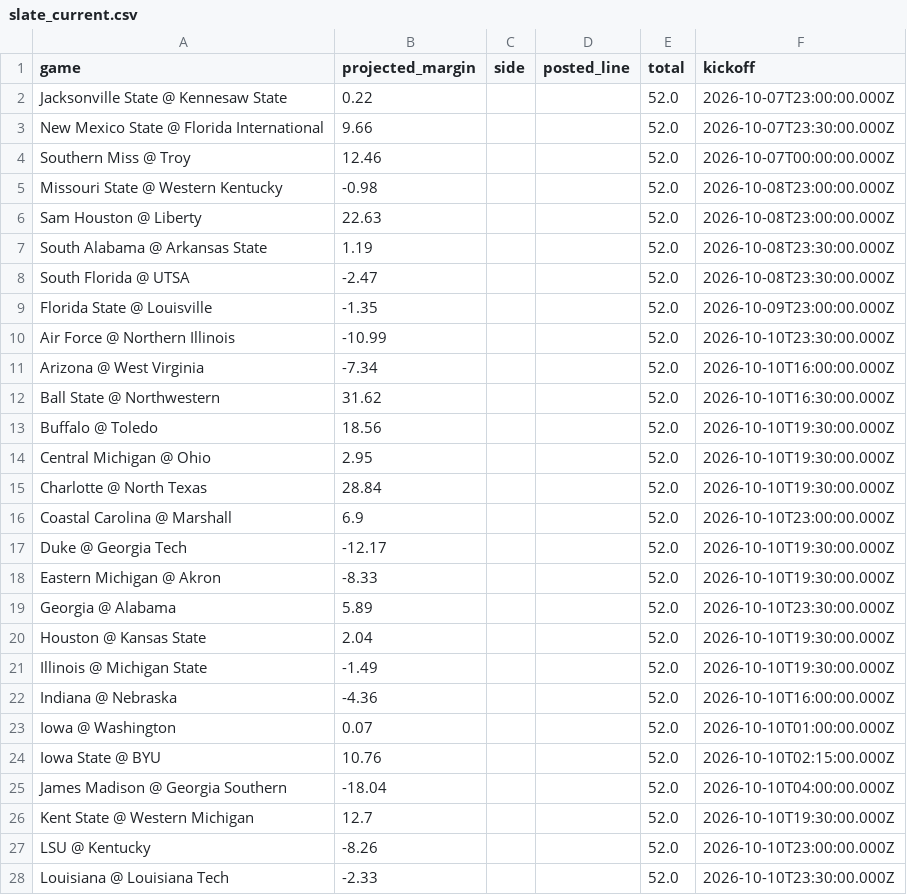
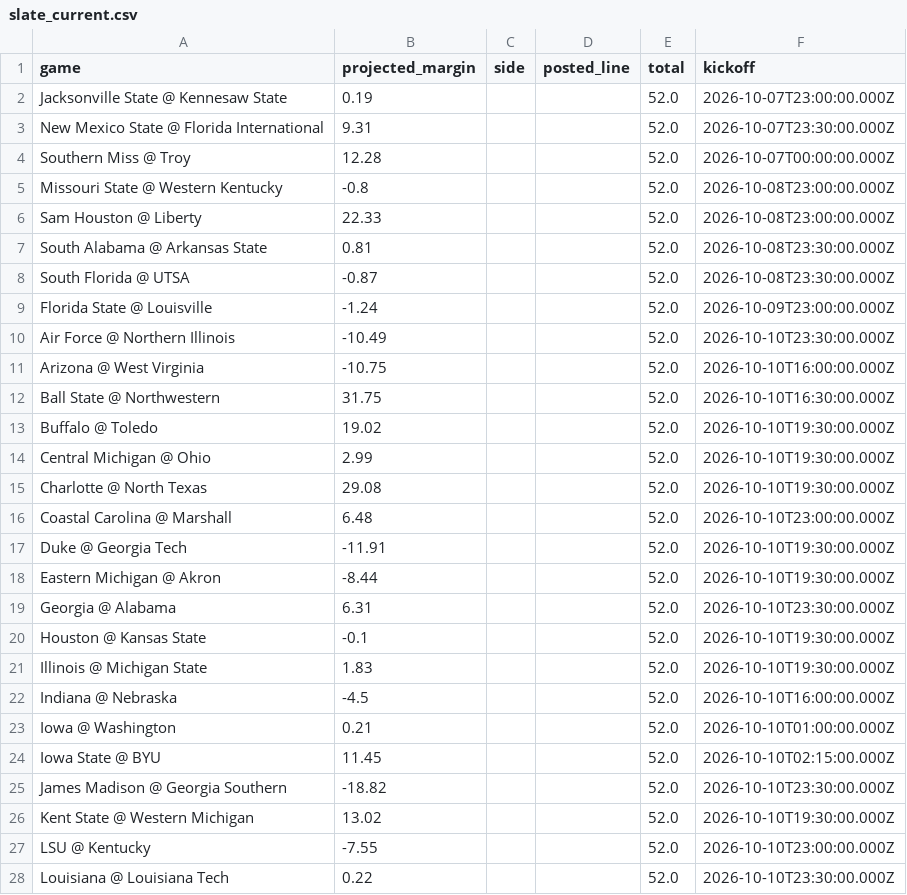
Before and after one commit to oaighew-ai/Routine-, a CSV file: data/slate_current.csv, drawn as a sheet; only a part is shown; the diff covers the shown part only.

```diff
--- a/data/slate_current.csv
+++ b/data/slate_current.csv
@@ -1,28 +1,28 @@
 game,projected_margin,side,posted_line,total,kickoff
-Jacksonville State @ Kennesaw State,0.22,,,52.0,2026-10-07T23:00:00.000Z
-New Mexico State @ Florida International,9.66,,,52.0,2026-10-07T23:30:00.000Z
-Southern Miss @ Troy,12.46,,,52.0,2026-10-07T00:00:00.000Z
-Missouri State @ Western Kentucky,-0.98,,,52.0,2026-10-08T23:00:00.000Z
-Sam Houston @ Liberty,22.63,,,52.0,2026-10-08T23:00:00.000Z
-South Alabama @ Arkansas State,1.19,,,52.0,2026-10-08T23:30:00.000Z
-South Florida @ UTSA,-2.47,,,52.0,2026-10-08T23:30:00.000Z
-Florida State @ Louisville,-1.35,,,52.0,2026-10-09T23:00:00.000Z
-Air Force @ Northern Illinois,-10.99,,,52.0,2026-10-10T23:30:00.000Z
-Arizona @ West Virginia,-7.34,,,52.0,2026-10-10T16:00:00.000Z
-Ball State @ Northwestern,31.62,,,52.0,2026-10-10T16:30:00.000Z
-Buffalo @ Toledo,18.56,,,52.0,2026-10-10T19:30:00.000Z
-Central Michigan @ Ohio,2.95,,,52.0,2026-10-10T19:30:00.000Z
-Charlotte @ North Texas,28.84,,,52.0,2026-10-10T19:30:00.000Z
-Coastal Carolina @ Marshall,6.9,,,52.0,2026-10-10T23:00:00.000Z
-Duke @ Georgia Tech,-12.17,,,52.0,2026-10-10T19:30:00.000Z
-Eastern Michigan @ Akron,-8.33,,,52.0,2026-10-10T19:30:00.000Z
-Georgia @ Alabama,5.89,,,52.0,2026-10-10T23:30:00.000Z
-Houston @ Kansas State,2.04,,,52.0,2026-10-10T19:30:00.000Z
-Illinois @ Michigan State,-1.49,,,52.0,2026-10-10T19:30:00.000Z
-Indiana @ Nebraska,-4.36,,,52.0,2026-10-10T16:00:00.000Z
-Iowa @ Washington,0.07,,,52.0,2026-10-10T01:00:00.000Z
-Iowa State @ BYU,10.76,,,52.0,2026-10-10T02:15:00.000Z
-James Madison @ Georgia Southern,-18.04,,,52.0,2026-10-10T04:00:00.000Z
-Kent State @ Western Michigan,12.7,,,52.0,2026-10-10T19:30:00.000Z
-LSU @ Kentucky,-8.26,,,52.0,2026-10-10T23:00:00.000Z
-Louisiana @ Louisiana Tech,-2.33,,,52.0,2026-10-10T23:30:00.000Z
+Jacksonville State @ Kennesaw State,0.19,,,52.0,2026-10-07T23:00:00.000Z
+New Mexico State @ Florida International,9.31,,,52.0,2026-10-07T23:30:00.000Z
+Southern Miss @ Troy,12.28,,,52.0,2026-10-07T00:00:00.000Z
+Missouri State @ Western Kentucky,-0.8,,,52.0,2026-10-08T23:00:00.000Z
+Sam Houston @ Liberty,22.33,,,52.0,2026-10-08T23:00:00.000Z
+South Alabama @ Arkansas State,0.81,,,52.0,2026-10-08T23:30:00.000Z
+South Florida @ UTSA,-0.87,,,52.0,2026-10-08T23:30:00.000Z
+Florida State @ Louisville,-1.24,,,52.0,2026-10-09T23:00:00.000Z
+Air Force @ Northern Illinois,-10.49,,,52.0,2026-10-10T23:30:00.000Z
+Arizona @ West Virginia,-10.75,,,52.0,2026-10-10T16:00:00.000Z
+Ball State @ Northwestern,31.75,,,52.0,2026-10-10T16:30:00.000Z
+Buffalo @ Toledo,19.02,,,52.0,2026-10-10T19:30:00.000Z
+Central Michigan @ Ohio,2.99,,,52.0,2026-10-10T19:30:00.000Z
+Charlotte @ North Texas,29.08,,,52.0,2026-10-10T19:30:00.000Z
+Coastal Carolina @ Marshall,6.48,,,52.0,2026-10-10T23:00:00.000Z
+Duke @ Georgia Tech,-11.91,,,52.0,2026-10-10T19:30:00.000Z
+Eastern Michigan @ Akron,-8.44,,,52.0,2026-10-10T19:30:00.000Z
+Georgia @ Alabama,6.31,,,52.0,2026-10-10T23:30:00.000Z
+Houston @ Kansas State,-0.1,,,52.0,2026-10-10T19:30:00.000Z
+Illinois @ Michigan State,1.83,,,52.0,2026-10-10T19:30:00.000Z
+Indiana @ Nebraska,-4.5,,,52.0,2026-10-10T16:00:00.000Z
+Iowa @ Washington,0.21,,,52.0,2026-10-10T01:00:00.000Z
+Iowa State @ BYU,11.45,,,52.0,2026-10-10T02:15:00.000Z
+James Madison @ Georgia Southern,-18.82,,,52.0,2026-10-10T23:30:00.000Z
+Kent State @ Western Michigan,13.02,,,52.0,2026-10-10T19:30:00.000Z
+LSU @ Kentucky,-7.55,,,52.0,2026-10-10T23:00:00.000Z
+Louisiana @ Louisiana Tech,0.22,,,52.0,2026-10-10T23:30:00.000Z
```
Also changed, not shown: 34 edited cells elsewhere in this file, 3 other files.
